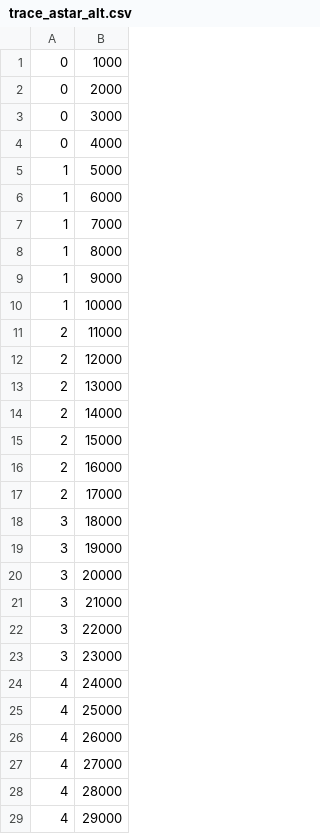
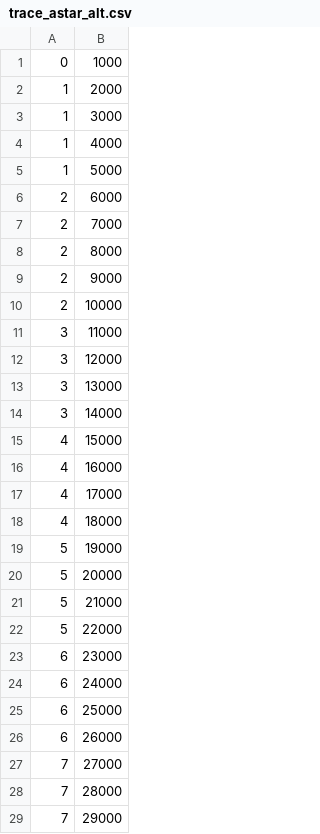
Before and after one commit to AlexiaBojian1/dijkstra-vs-astar, a CSV file: astar/trace_astar_alt.csv, drawn as a sheet; only a part is shown; the diff covers the shown part only.

```diff
--- a/astar/trace_astar_alt.csv
+++ b/astar/trace_astar_alt.csv
@@ -1,29 +1,29 @@
 0,1000
-0,2000
-0,3000
-0,4000
+1,2000
+1,3000
+1,4000
 1,5000
-1,6000
-1,7000
-1,8000
-1,9000
-1,10000
-2,11000
-2,12000
-2,13000
-2,14000
-2,15000
-2,16000
-2,17000
-3,18000
-3,19000
-3,20000
-3,21000
-3,22000
-3,23000
-4,24000
-4,25000
-4,26000
-4,27000
-4,28000
-4,29000
+2,6000
+2,7000
+2,8000
+2,9000
+2,10000
+3,11000
+3,12000
+3,13000
+3,14000
+4,15000
+4,16000
+4,17000
+4,18000
+5,19000
+5,20000
+5,21000
+5,22000
+6,23000
+6,24000
+6,25000
+6,26000
+7,27000
+7,28000
+7,29000
```
Also changed, not shown: 7 edited cells elsewhere in this file, trace_astar_alt.csv, trace_dijk_Fib.csv, 24 other files.
